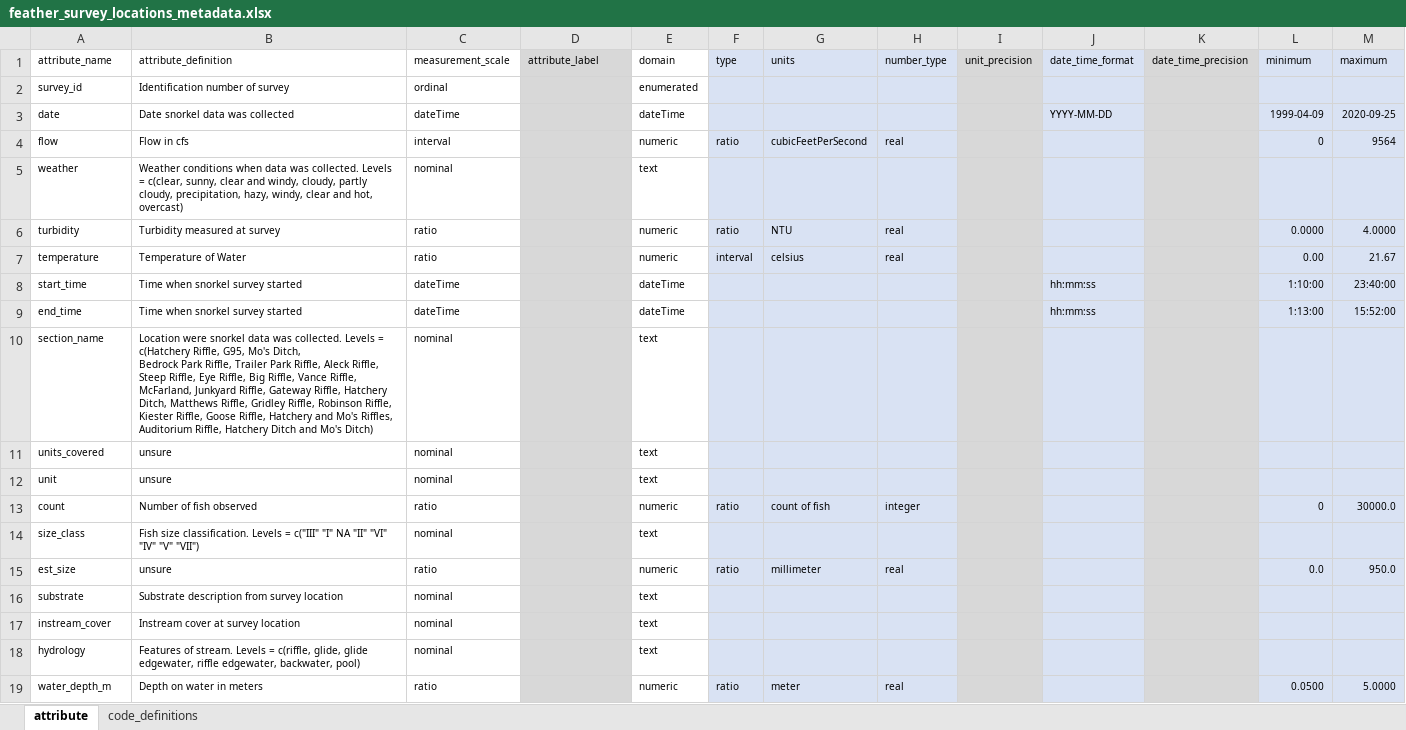
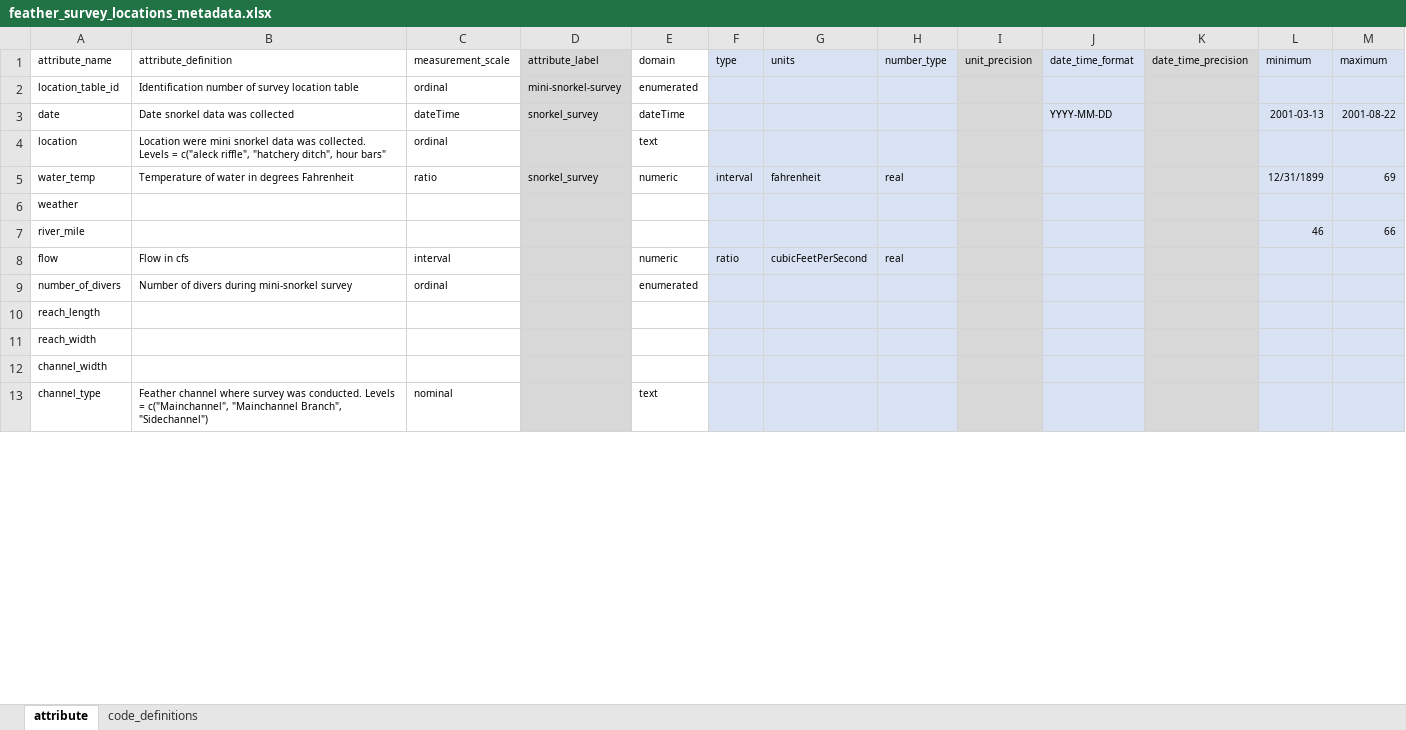
Before and after one commit to FlowWest/feather-mini-snorkel, an Excel workbook: data-raw/metadata/feather_survey_locations_metadata.xlsx, sheet attribute, drawn as a sheet; only a part is shown; values as stored, in another font and other column widths than the file's, no borders; removed rows and columns are numbered as before the commit, all else as after; ↵ is a line break in a cell; the diff covers the shown part only; the diff names each change by its address in the sheet, - before the commit and + after, or states it on an @@ line.

Commit message:
reads csv's into clean_data adds descriptions to metadata

```diff
--- a/data-raw/metadata/feather_survey_locations_metadata.xlsx (sheet attribute)
+++ b/data-raw/metadata/feather_survey_locations_metadata.xlsx (sheet attribute)
-A2 (attribute_name): survey_id
+A2 (attribute_name): location_table_id
-B2 (attribute_definition): Identification number of survey
+B2 (attribute_definition): Identification number of survey location table
-D2 (attribute_label): (empty)
+D2 (attribute_label): mini-snorkel-survey
-D3 (attribute_label): (empty)
+D3 (attribute_label): snorkel_survey
-L3 (minimum): 1999-04-09
+L3 (minimum): 2001-03-13
-M3 (maximum): 2020-09-25
+M3 (maximum): 2001-08-22
+row 4: location | Location were mini snorkel data was collected. Levels = c("aleck riffle", "hatchery ditch", hour bars" | ordinal |  | text
+row 5: water_temp | Temperature of water in degrees Fahrenheit | ratio | snorkel_survey | numeric | interval | fahrenheit | real |  |  |  | 12/31/1899 | 69
+row 6: weather
+row 7: river_mile |  |  |  |  |  |  |  |  |  |  | 46 | 66
-L8 (minimum): 0
+L8 (minimum): (empty)
-M8 (maximum): 9564
+M8 (maximum): (empty)
-row 5: weather | Weather conditions when data was collected. Levels = c(clear, sunny, clear and windy, cloudy, partly cloudy, precipitation, hazy, windy, clear and hot, overcast) | nominal |  | text
-row 6: turbidity | Turbidity measured at survey | ratio |  | numeric | ratio | NTU | real |  |  |  | 0.0000 | 4.0000
-row 7: temperature | Temperature of Water | ratio |  | numeric | interval | celsius | real |  |  |  | 0.00 | 21.67
-row 8: start_time | Time when snorkel survey started | dateTime |  | dateTime |  |  |  |  | hh:mm:ss |  | 1:10:00 | 23:40:00
-row 9: end_time | Time when snorkel survey started | dateTime |  | dateTime |  |  |  |  | hh:mm:ss |  | 1:13:00 | 15:52:00
+row 9: number_of_divers | Number of divers during mini-snorkel survey | ordinal |  | enumerated
+row 10: reach_length
+row 11: reach_width
+row 12: channel_width
-A13 (attribute_name): section_name
+A13 (attribute_name): channel_type
-B13 (attribute_definition): Location were snorkel data was collected. Levels = c(Hatchery Riffle, G95, Mo's Ditch, ↵ Bedrock Park Riffle, Trailer Park Riffle, Aleck Riffle, Steep Riffle, Eye Riffle, Big Riffle, Vance Riffle, McFarland, Junkyard Riffle, Gateway Riffle, Hatchery Ditch, Matthews Riffle, Gridley Riffle, Robinson Riffle, Kiester Riffle, Goose Riffle, Hatchery and Mo's Riffles, Auditorium Riffle, Hatchery Ditch and Mo's Ditch)
+B13 (attribute_definition): Feather channel where survey was conducted. Levels = c("Mainchannel", "Mainchannel Branch", "Sidechannel")
-row 11: units_covered | unsure | nominal |  | text
-row 12: unit | unsure | nominal |  | text
-row 13: count | Number of fish observed | ratio |  | numeric | ratio | count of fish | integer |  |  |  | 0 | 30000.0
-row 14: size_class | Fish size classification. Levels = c("III" "I" NA "II" "VI" "IV" "V" "VII") | nominal |  | text
-row 15: est_size | unsure | ratio |  | numeric | ratio | millimeter | real |  |  |  | 0.0 | 950.0
-row 16: substrate | Substrate description from survey location | nominal |  | text
-row 17: instream_cover | Instream cover at survey location | nominal |  | text
-row 18: hydrology | Features of stream. Levels = c(riffle, glide, glide edgewater, riffle edgewater, backwater, pool) | nominal |  | text
-row 19: water_depth_m | Depth on water in meters | ratio |  | numeric | ratio | meter | real |  |  |  | 0.0500 | 5.0000
```
Also changed, not shown: 1 added row and 13 removed rows elsewhere in this sheet, 2 other files.
